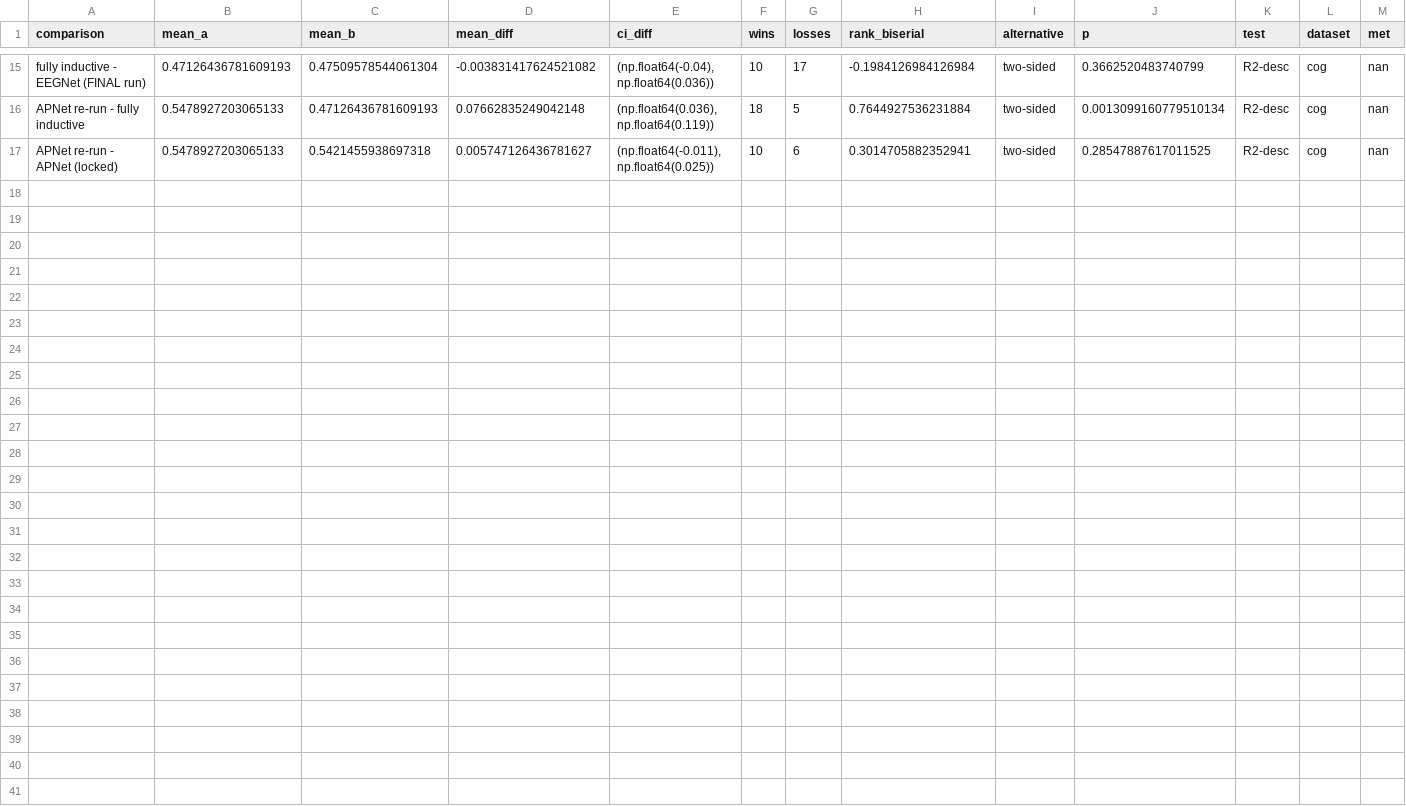
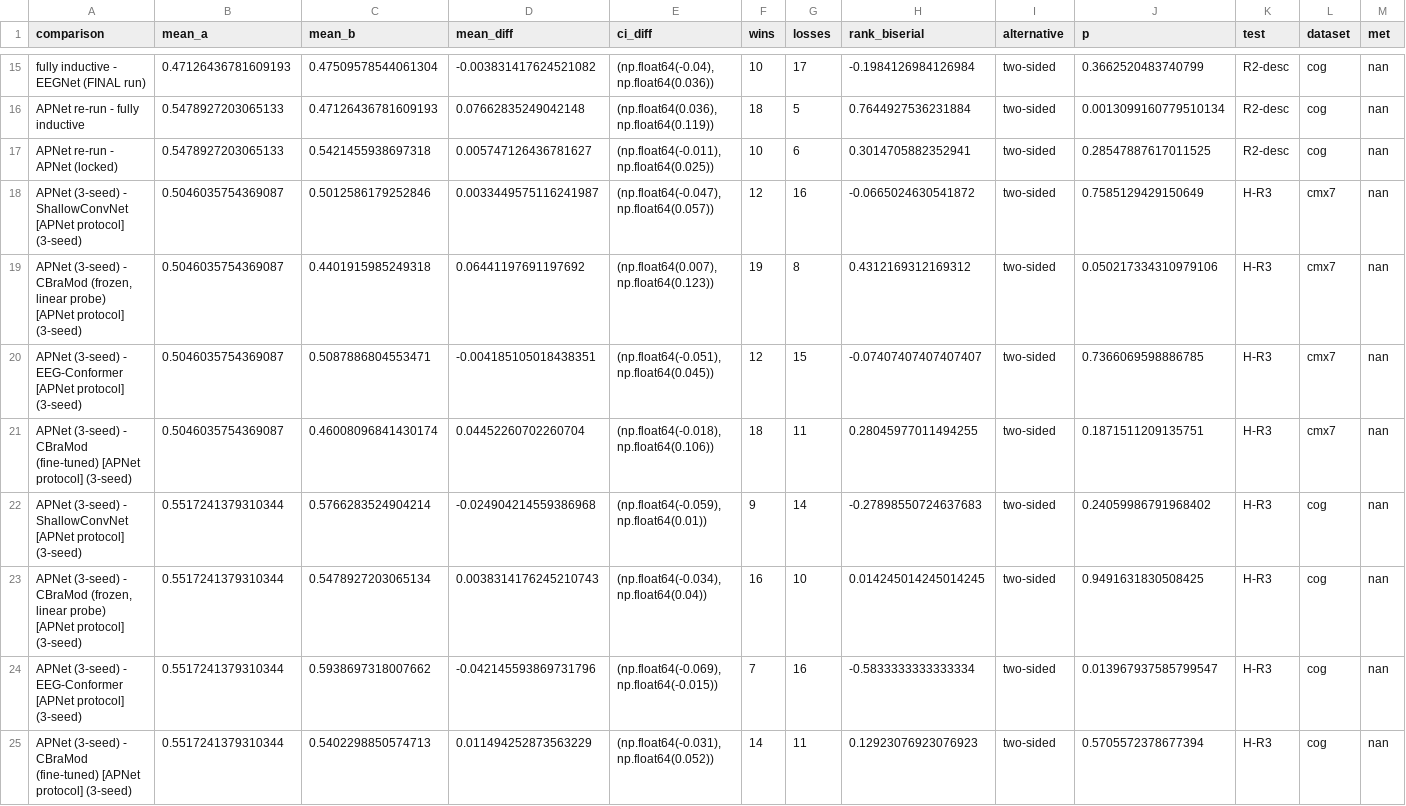
Before and after one commit to alampranto17/Thesis-project, a CSV file: cx7mm/final/dev/revision/results/rev_tests.csv, drawn as a sheet; only a part is shown, gaps mark what is left out; rows hold the shown columns only; the diff names each change by its address in the sheet, - before the commit and + after, or states it on an @@ line.

Commit message:
cx7mm/final: RV.4 revision results 2026-10-18 11:48 (10 files)

```diff
--- a/cx7mm/final/dev/revision/results/rev_tests.csv
+++ b/cx7mm/final/dev/revision/results/rev_tests.csv
+row 18: APNet (3-seed) - ShallowConvNet [APNet protocol] (3-seed) | 0.5046035754369087 | 0.5012586179252846 | 0.0033449575116241987 | (np.float64(-0.047), np.float64(0.057)) | 12 | 16 | -0.0665024630541872 | two-sided | 0.7585129429150649 | H-R3 | cmx7 | nan
+row 19: APNet (3-seed) - CBraMod (frozen, linear probe) [APNet protocol] (3-seed) | 0.5046035754369087 | 0.4401915985249318 | 0.06441197691197692 | (np.float64(0.007), np.float64(0.123)) | 19 | 8 | 0.4312169312169312 | two-sided | 0.050217334310979106 | H-R3 | cmx7 | nan
+row 20: APNet (3-seed) - EEG-Conformer [APNet protocol] (3-seed) | 0.5046035754369087 | 0.5087886804553471 | -0.004185105018438351 | (np.float64(-0.051), np.float64(0.045)) | 12 | 15 | -0.07407407407407407 | two-sided | 0.7366069598886785 | H-R3 | cmx7 | nan
+row 21: APNet (3-seed) - CBraMod (fine-tuned) [APNet protocol] (3-seed) | 0.5046035754369087 | 0.46008096841430174 | 0.04452260702260704 | (np.float64(-0.018), np.float64(0.106)) | 18 | 11 | 0.28045977011494255 | two-sided | 0.1871511209135751 | H-R3 | cmx7 | nan
+row 22: APNet (3-seed) - ShallowConvNet [APNet protocol] (3-seed) | 0.5517241379310344 | 0.5766283524904214 | -0.024904214559386968 | (np.float64(-0.059), np.float64(0.01)) | 9 | 14 | -0.27898550724637683 | two-sided | 0.24059986791968402 | H-R3 | cog | nan
+row 23: APNet (3-seed) - CBraMod (frozen, linear probe) [APNet protocol] (3-seed) | 0.5517241379310344 | 0.5478927203065134 | 0.0038314176245210743 | (np.float64(-0.034), np.float64(0.04)) | 16 | 10 | 0.014245014245014245 | two-sided | 0.9491631830508425 | H-R3 | cog | nan
+row 24: APNet (3-seed) - EEG-Conformer [APNet protocol] (3-seed) | 0.5517241379310344 | 0.5938697318007662 | -0.042145593869731796 | (np.float64(-0.069), np.float64(-0.015)) | 7 | 16 | -0.5833333333333334 | two-sided | 0.013967937585799547 | H-R3 | cog | nan
+row 25: APNet (3-seed) - CBraMod (fine-tuned) [APNet protocol] (3-seed) | 0.5517241379310344 | 0.5402298850574713 | 0.011494252873563229 | (np.float64(-0.031), np.float64(0.052)) | 14 | 11 | 0.12923076923076923 | two-sided | 0.5705572378677394 | H-R3 | cog | nan
```
Also changed, not shown: 3 other files.
